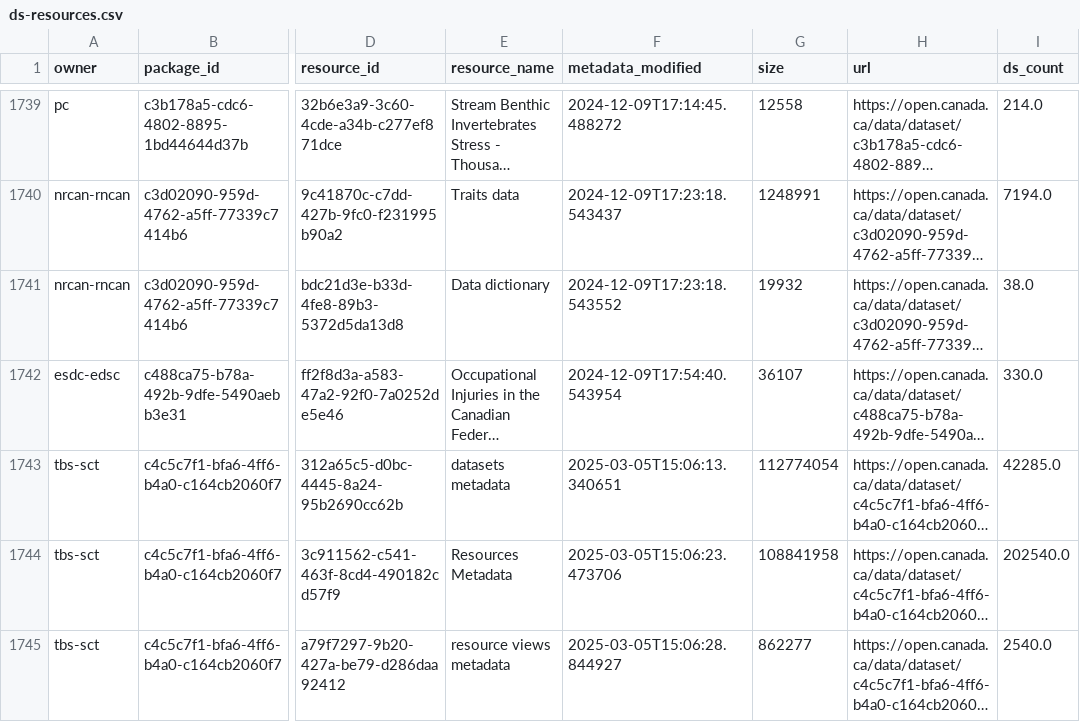
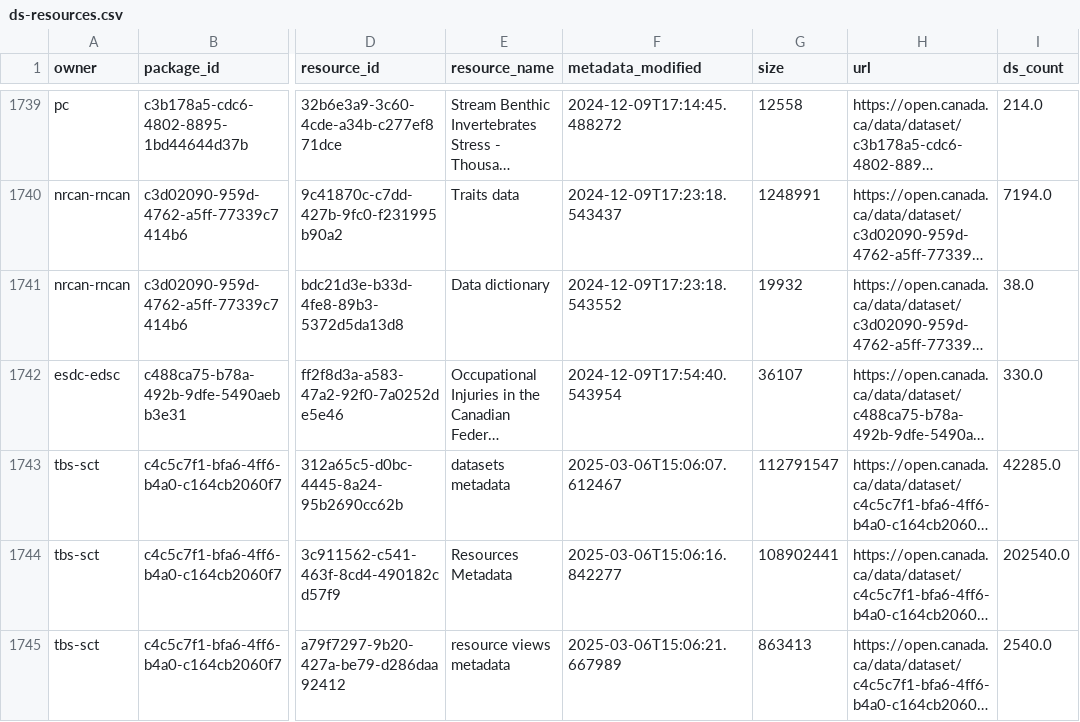
Before and after one commit to PatLittle/analytics-corporate-reporting, a CSV file: datastore_tracker/ds-resources.csv, drawn as a sheet; only a part is shown, gaps mark what is left out; long unchanged cells end in …; the diff covers the shown part only; the diff names each change by its address in the sheet, - before the commit and + after, or states it on an @@ line.

```diff
--- a/datastore_tracker/ds-resources.csv
+++ b/datastore_tracker/ds-resources.csv
-F1743 (metadata_modified): 2025-03-05T15:06:13.340651
+F1743 (metadata_modified): 2025-03-06T15:06:07.612467
-G1743 (size): 112774054
+G1743 (size): 112791547
-F1744 (metadata_modified): 2025-03-05T15:06:23.473706
+F1744 (metadata_modified): 2025-03-06T15:06:16.842277
-G1744 (size): 108841958
+G1744 (size): 108902441
-F1745 (metadata_modified): 2025-03-05T15:06:28.844927
+F1745 (metadata_modified): 2025-03-06T15:06:21.667989
-G1745 (size): 862277
+G1745 (size): 863413
```
Also changed, not shown: 2 added rows and 49 edited cells elsewhere in this file, datastore_tracker/DS_num_tracker.csv, datastore_tracker/org_stats.csv.
